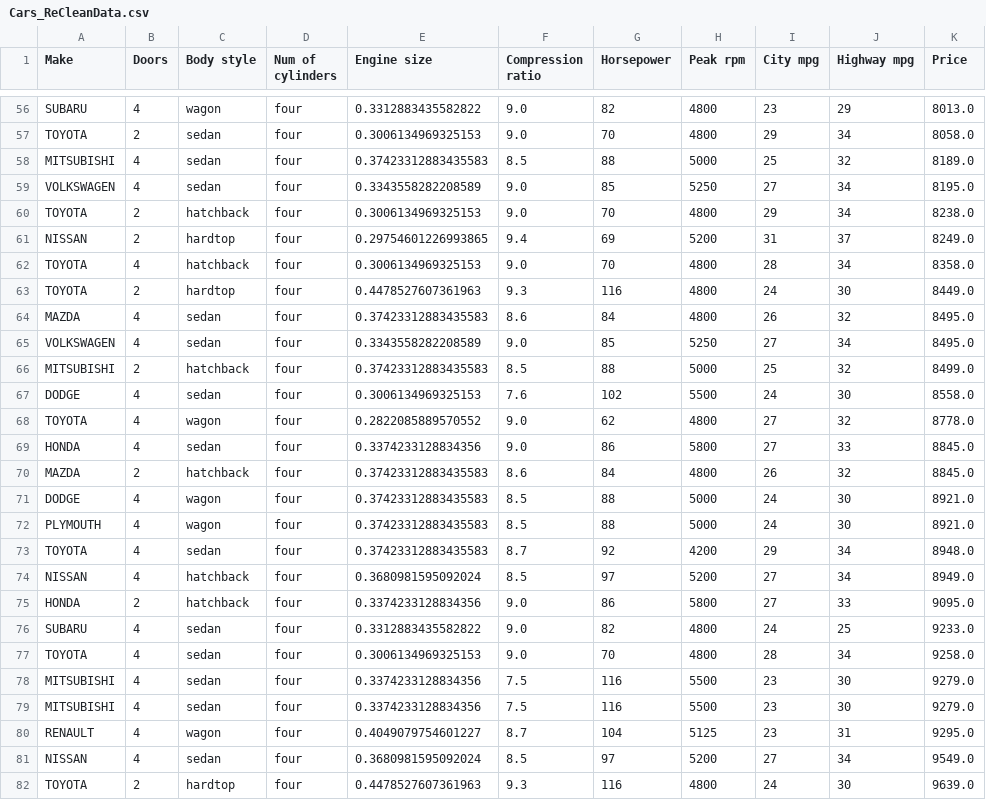
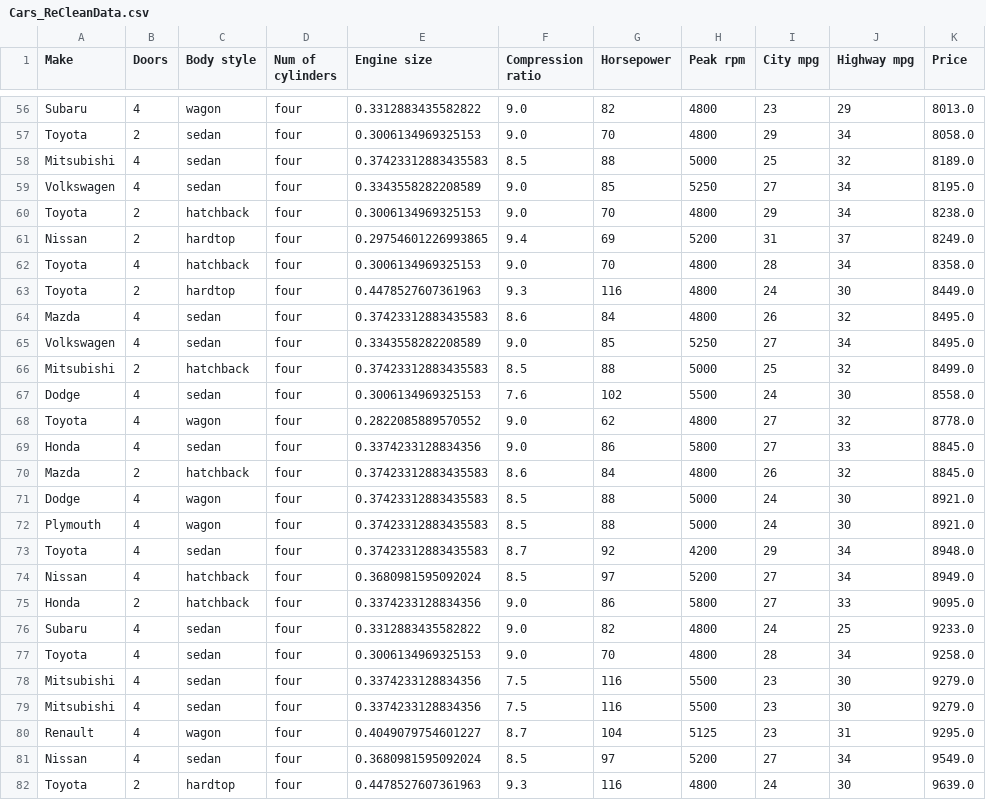
Before and after one commit to ABF1987/DataScience_CheatSheet, a CSV file: Data/Cars_ReCleanData.csv, drawn as a sheet; only a part is shown, gaps mark what is left out; the diff covers the shown part only; the diff names each change by its address in the sheet, - before the commit and + after, or states it on an @@ line.

```diff
--- a/Data/Cars_ReCleanData.csv
+++ b/Data/Cars_ReCleanData.csv
-A56 (Make): SUBARU
+A56 (Make): Subaru
-A57 (Make): TOYOTA
+A57 (Make): Toyota
-A58 (Make): MITSUBISHI
+A58 (Make): Mitsubishi
-A59 (Make): VOLKSWAGEN
+A59 (Make): Volkswagen
-A60 (Make): TOYOTA
+A60 (Make): Toyota
-A61 (Make): NISSAN
+A61 (Make): Nissan
-A62:A63 (Make): TOYOTA
+A62:A63 (Make): Toyota
-A64 (Make): MAZDA
+A64 (Make): Mazda
-A65 (Make): VOLKSWAGEN
+A65 (Make): Volkswagen
-A66 (Make): MITSUBISHI
+A66 (Make): Mitsubishi
-A67 (Make): DODGE
+A67 (Make): Dodge
-A68 (Make): TOYOTA
+A68 (Make): Toyota
-A69 (Make): HONDA
+A69 (Make): Honda
-A70 (Make): MAZDA
+A70 (Make): Mazda
-A71 (Make): DODGE
+A71 (Make): Dodge
-A72 (Make): PLYMOUTH
+A72 (Make): Plymouth
-A73 (Make): TOYOTA
+A73 (Make): Toyota
-A74 (Make): NISSAN
+A74 (Make): Nissan
-A75 (Make): HONDA
+A75 (Make): Honda
-A76 (Make): SUBARU
+A76 (Make): Subaru
-A77 (Make): TOYOTA
+A77 (Make): Toyota
-A78:A79 (Make): MITSUBISHI
+A78:A79 (Make): Mitsubishi
-A80 (Make): RENAULT
+A80 (Make): Renault
-A81 (Make): NISSAN
+A81 (Make): Nissan
-A82 (Make): TOYOTA
+A82 (Make): Toyota
```
Also changed, not shown: 130 edited cells elsewhere in this file, Data/Cars_CleanData.csv, 3 other files.
